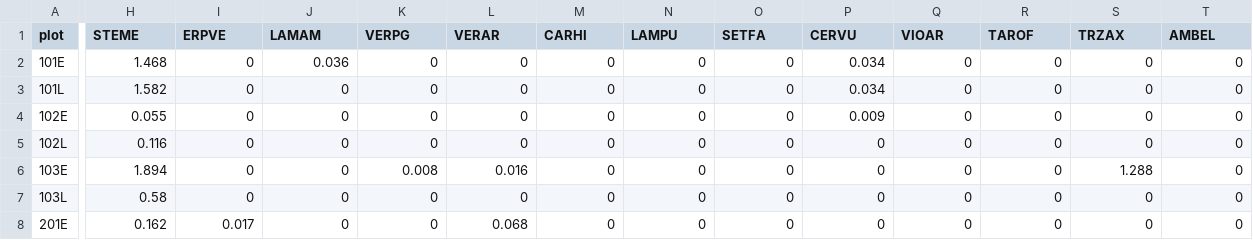
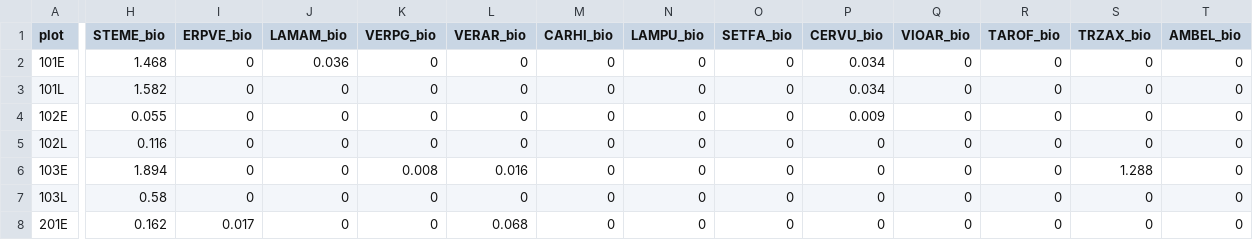
Before and after one commit to lew5444/ROSE-RYE-PLPG, a CSV file: ROSE-RYE-PLPG-ALL.csv, drawn as a sheet; only a part is shown, gaps mark what is left out; the diff covers the shown part only; the diff names each change by its address in the sheet, - before the commit and + after, or states it on an @@ line.

Commit message:
Add files via upload

```diff
--- a/ROSE-RYE-PLPG-ALL.csv
+++ b/ROSE-RYE-PLPG-ALL.csv
-H1: STEME
+H1: STEME_bio
-I1: ERPVE
+I1: ERPVE_bio
-J1: LAMAM
+J1: LAMAM_bio
-K1: VERPG
+K1: VERPG_bio
-L1: VERAR
+L1: VERAR_bio
-M1: CARHI
+M1: CARHI_bio
-N1: LAMPU
+N1: LAMPU_bio
-O1: SETFA
+O1: SETFA_bio
-P1: CERVU
+P1: CERVU_bio
-Q1: VIOAR
+Q1: VIOAR_bio
-R1: TAROF
+R1: TAROF_bio
-S1: TRZAX
+S1: TRZAX_bio
-T1: AMBEL
+T1: AMBEL_bio
```
Also changed, not shown: 1 edited cell elsewhere in this file.
